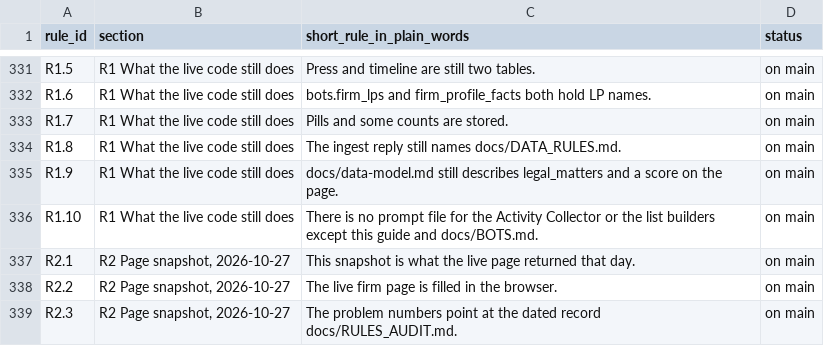
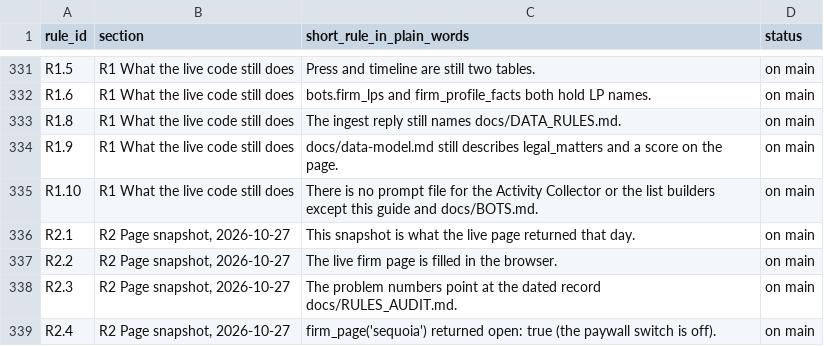
Before and after one commit to mindgame77/regrettamine, a CSV file: docs/rules_index.csv, drawn as a sheet; only a part is shown, gaps mark what is left out; the shorter side is filled out with more unchanged rows.

Commit message:
Remove R1.7: outdated, A8.1 covers stored pills (Alex, 2026-10-28)

```diff
--- a/docs/rules_index.csv
+++ b/docs/rules_index.csv
@@ -332,3 +332,2 @@ R1.5,R1 What the live code still does,Press and timeline are still two tables.,o
 R1.6,R1 What the live code still does,bots.firm_lps and firm_profile_facts both hold LP names.,on main
-R1.7,R1 What the live code still does,Pills and some counts are stored.,on main
 R1.8,R1 What the live code still does,The ingest reply still names docs/DATA_RULES.md.,on main
```
Also changed, not shown: 1 other file.
